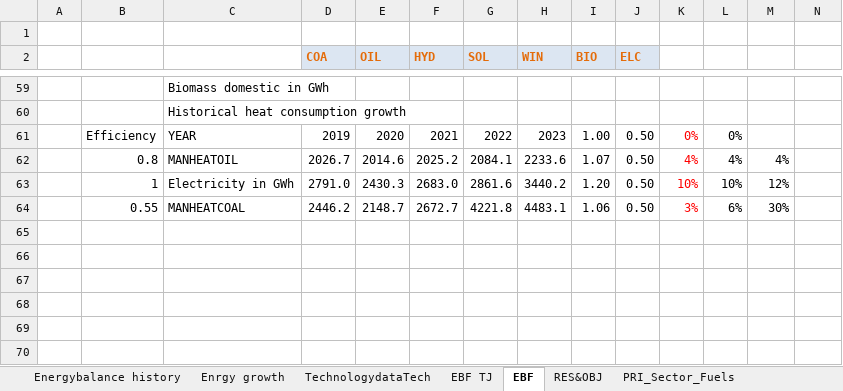
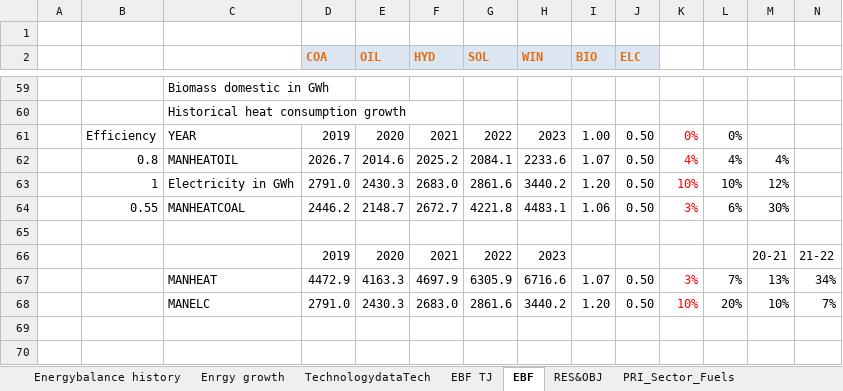
Before and after one commit to Tamenew/INDIND, an Excel workbook: VT_REG_PRI_V01.xlsx, sheet EBF, drawn as a sheet; only a part is shown, gaps mark what is left out; the shorter side is filled out with more unchanged rows; values as stored, in another font and other column widths than the file's, no borders; charts and pictures not drawn; rows hold the shown columns only; the diff names each change by its address in the sheet, - before the commit and + after, or states it on an @@ line.

```diff
--- a/VT_REG_PRI_V01.xlsx (sheet EBF)
+++ b/VT_REG_PRI_V01.xlsx (sheet EBF)
-row 66: (empty)
+row 66:  |  |  | 2019 | 2020 | 2021 | 2022 | 2023 |  |  |  |  | 20-21 | 21-22
-row 67: (empty)
+row 67:  |  | MANHEAT | 4472.9 | 4163.3 | 4697.9 | 6305.9 | 6716.6 | 1.07 | 0.50 | 3% | 7% | 13% | 34%
+row 68:  |  | MANELC | 2791.0 | 2430.3 | 2683.0 | 2861.6 | 3440.2 | 1.20 | 0.50 | 10% | 20% | 10% | 7%
```
Also changed, not shown: sheet Demands, sheet DemTechs_INDF, formulas that keep their value, charts or pictures.
